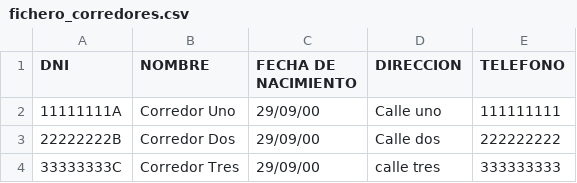
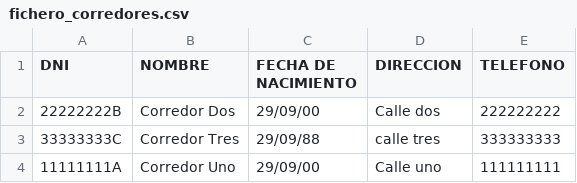
Before and after one commit to SilviaLeonSanchez/DI1819, a CSV file: Corredores_interfaz/fichero_corredores.csv, drawn as a sheet.

Commit message:
Modificado añadir varios corredores

```diff
--- a/Corredores_interfaz/fichero_corredores.csv
+++ b/Corredores_interfaz/fichero_corredores.csv
@@ -1,4 +1,4 @@
 DNI,NOMBRE,FECHA DE NACIMIENTO,DIRECCION,TELEFONO,
+22222222B,Corredor Dos,29/09/00,Calle dos,222222222,
+33333333C,Corredor Tres,29/09/88,calle tres,333333333,
 11111111A,Corredor Uno,29/09/00,Calle uno,111111111,
-22222222B,Corredor Dos,29/09/00,Calle dos,222222222,
-33333333C,Corredor Tres,29/09/00,calle tres,333333333,
```
Also changed, not shown: 8 other files.
